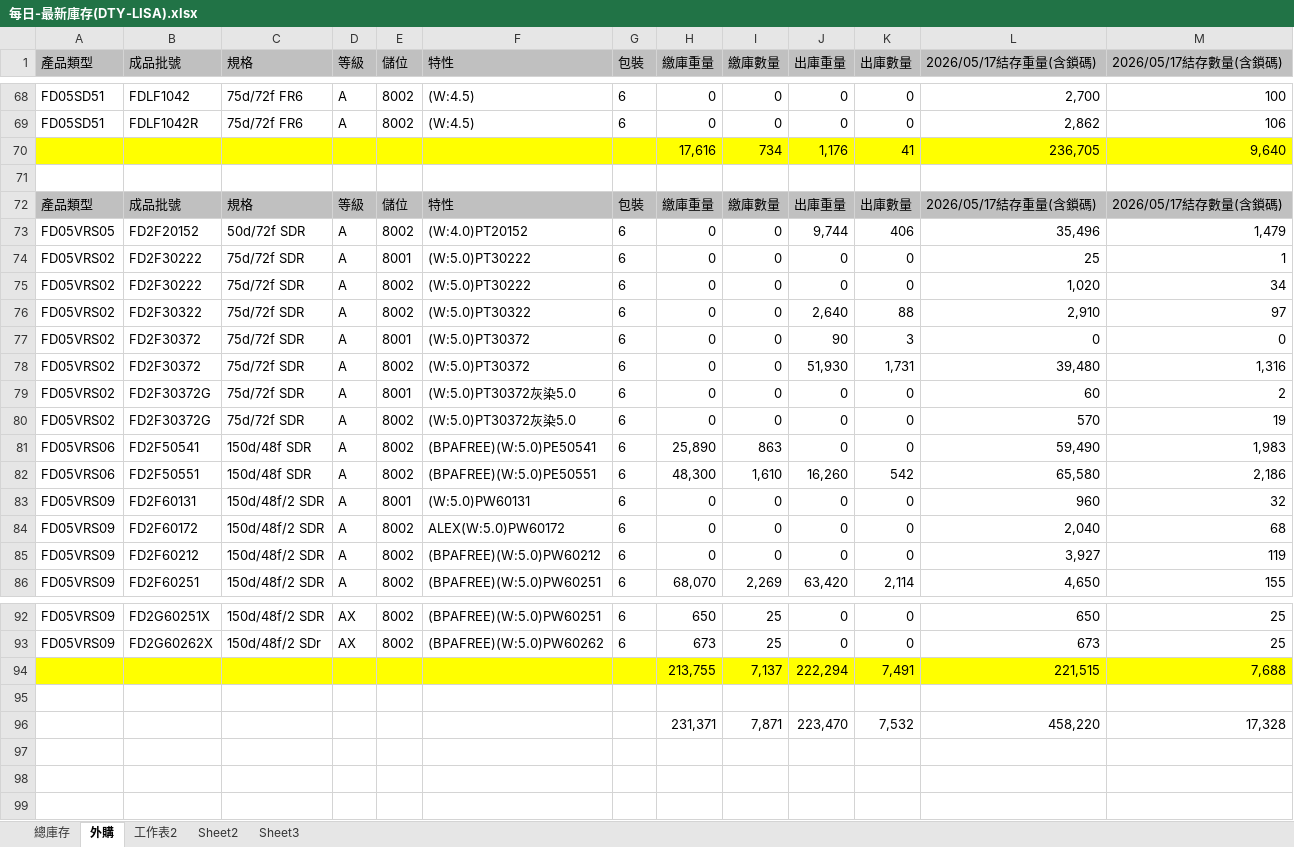
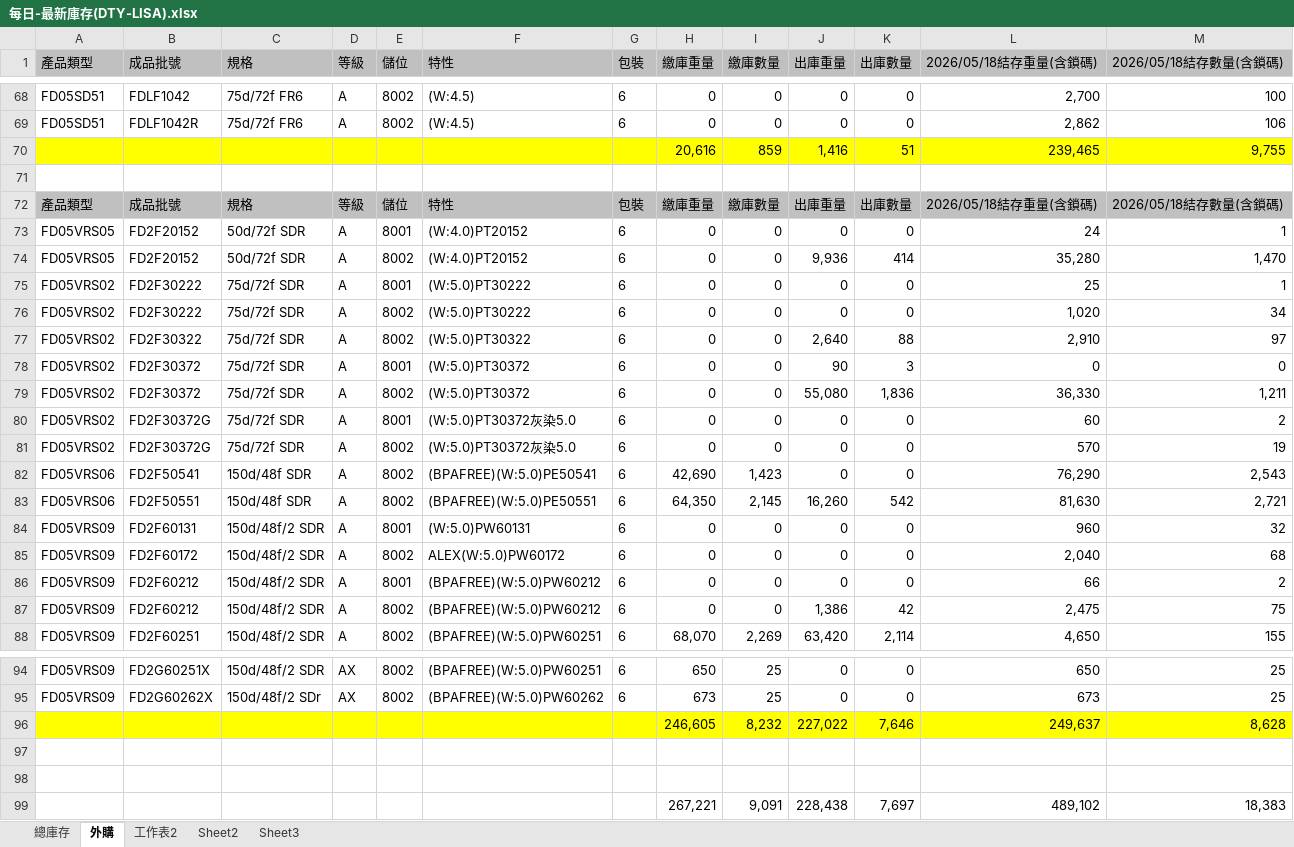
Before and after one commit to blaze0207/product-schedule, an Excel workbook: 每日-最新庫存(DTY-LISA).xlsx, sheet 外購, drawn as a sheet; only a part is shown, gaps mark what is left out; values as stored, in another font and other column widths than the file's, no borders; removed rows and columns are numbered as before the commit, all else as after; the diff covers the shown part only; the diff names each change by its address in the sheet, - before the commit and + after, or states it on an @@ line.

```diff
--- a/每日-最新庫存(DTY-LISA).xlsx (sheet 外購)
+++ b/每日-最新庫存(DTY-LISA).xlsx (sheet 外購)
-L1: 2026/05/17結存重量(含鎖碼)
+L1: 2026/05/18結存重量(含鎖碼)
-M1: 2026/05/17結存數量(含鎖碼)
+M1: 2026/05/18結存數量(含鎖碼)
-row 70:  |  |  |  |  |  |  | 17,616 | 734 | 1,176 | 41 | 236,705 | 9,640
+row 70:  |  |  |  |  |  |  | 20,616 | 859 | 1,416 | 51 | 239,465 | 9,755
-L72 (2026/05/18結存重量(含鎖碼)): 2026/05/17結存重量(含鎖碼)
+L72 (2026/05/18結存重量(含鎖碼)): 2026/05/18結存重量(含鎖碼)
-M72 (2026/05/18結存數量(含鎖碼)): 2026/05/17結存數量(含鎖碼)
+M72 (2026/05/18結存數量(含鎖碼)): 2026/05/18結存數量(含鎖碼)
+row 73: FD05VRS05 | FD2F20152 | 50d/72f SDR | A | 8001 | (W:4.0)PT20152 | 6 | 0 | 0 | 0 | 0 | 24 | 1
-J74 (出庫重量): 9,744
+J74 (出庫重量): 9,936
-K74 (出庫數量): 406
+K74 (出庫數量): 414
-L74 (2026/05/18結存重量(含鎖碼)): 35,496
+L74 (2026/05/18結存重量(含鎖碼)): 35,280
-M74 (2026/05/18結存數量(含鎖碼)): 1,479
+M74 (2026/05/18結存數量(含鎖碼)): 1,470
-J79 (出庫重量): 51,930
+J79 (出庫重量): 55,080
-K79 (出庫數量): 1,731
+K79 (出庫數量): 1,836
-L79 (2026/05/18結存重量(含鎖碼)): 39,480
+L79 (2026/05/18結存重量(含鎖碼)): 36,330
-M79 (2026/05/18結存數量(含鎖碼)): 1,316
+M79 (2026/05/18結存數量(含鎖碼)): 1,211
-H82 (繳庫重量): 25,890
+H82 (繳庫重量): 42,690
-I82 (繳庫數量): 863
+I82 (繳庫數量): 1,423
-L82 (2026/05/18結存重量(含鎖碼)): 59,490
+L82 (2026/05/18結存重量(含鎖碼)): 76,290
-M82 (2026/05/18結存數量(含鎖碼)): 1,983
+M82 (2026/05/18結存數量(含鎖碼)): 2,543
-H83 (繳庫重量): 48,300
+H83 (繳庫重量): 64,350
-I83 (繳庫數量): 1,610
+I83 (繳庫數量): 2,145
-L83 (2026/05/18結存重量(含鎖碼)): 65,580
+L83 (2026/05/18結存重量(含鎖碼)): 81,630
-M83 (2026/05/18結存數量(含鎖碼)): 2,186
+M83 (2026/05/18結存數量(含鎖碼)): 2,721
-E86 (儲位): 8002
+E86 (儲位): 8001
-L86 (2026/05/18結存重量(含鎖碼)): 3,927
+L86 (2026/05/18結存重量(含鎖碼)): 66
-M86 (2026/05/18結存數量(含鎖碼)): 119
+M86 (2026/05/18結存數量(含鎖碼)): 2
+row 87: FD05VRS09 | FD2F60212 | 150d/48f/2 SDR | A | 8002 | (BPAFREE)(W:5.0)PW60212 | 6 | 0 | 0 | 1,386 | 42 | 2,475 | 75
-row 94:  |  |  |  |  |  |  | 213,755 | 7,137 | 222,294 | 7,491 | 221,515 | 7,688
+row 96:  |  |  |  |  |  |  | 246,605 | 8,232 | 227,022 | 7,646 | 249,637 | 8,628
-row 98:  |  |  |  |  |  |  | 231,371 | 7,871 | 223,470 | 7,532 | 458,220 | 17,328
+row 98: (empty)
+row 99:  |  |  |  |  |  |  | 267,221 | 9,091 | 228,438 | 7,697 | 489,102 | 18,383
```
Also changed, not shown: 12 edited cells elsewhere in this sheet, sheet 總庫存, DTY May26產銷260515-1200+280+30_clear.xlsx, 絲八科-庫存表115.05.xlsx, 4 other files.
